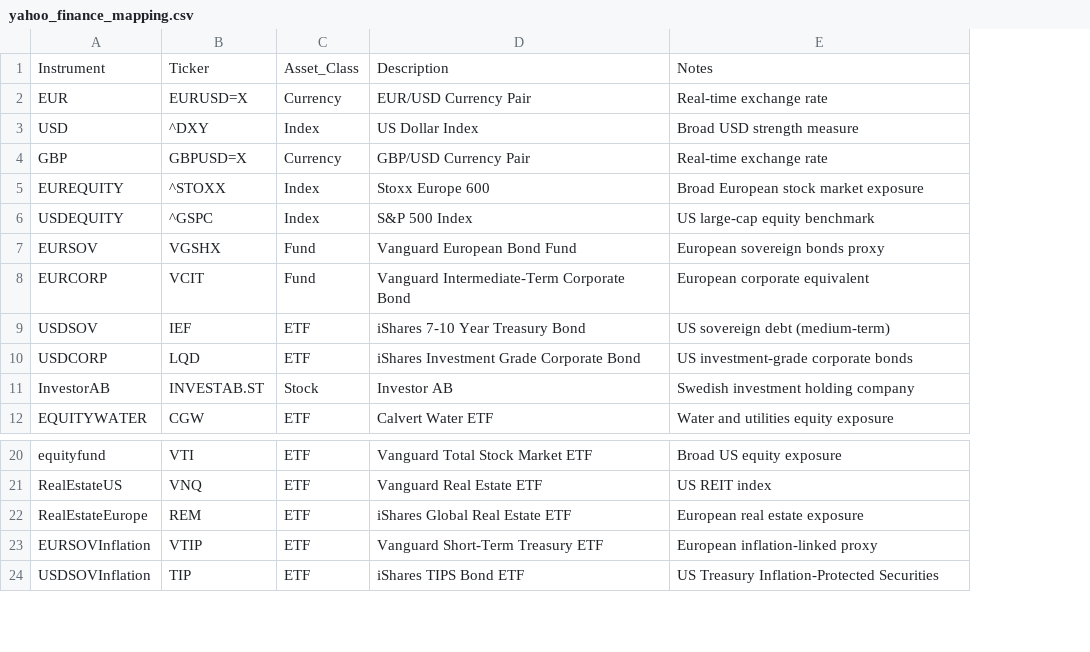
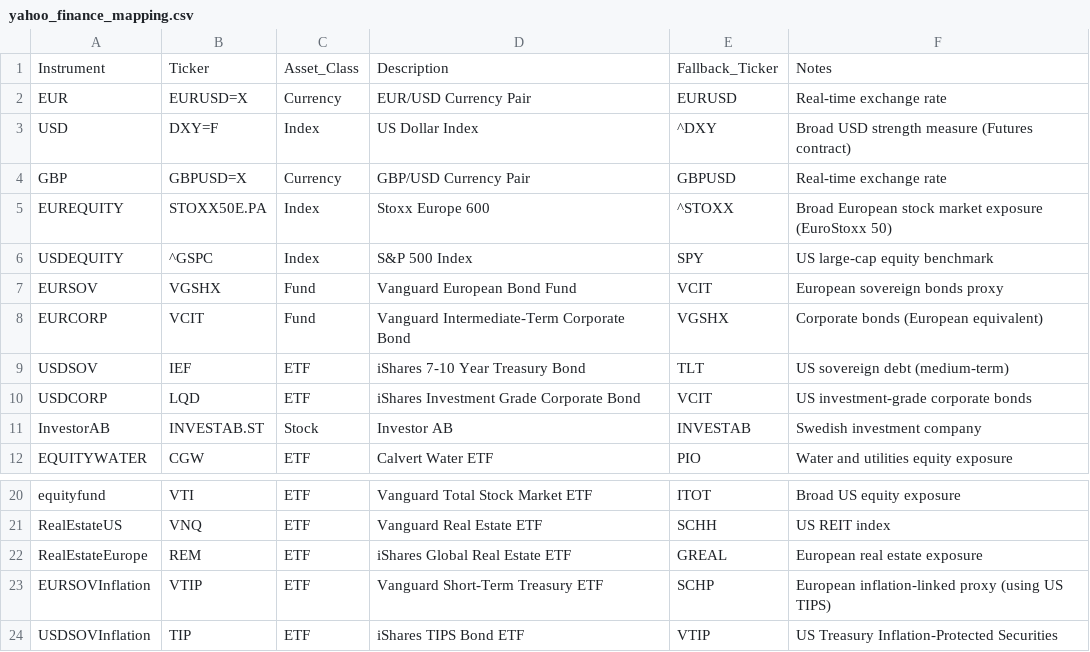
Before and after one commit to QPlaybook/ScenarioAnalysis, a CSV file: yahoo_finance_mapping.csv, drawn as a sheet; only a part is shown, gaps mark what is left out; addresses are those after the commit; the diff names each change by its address in the sheet, - before the commit and + after, or states it on an @@ line.

```diff
--- a/yahoo_finance_mapping.csv
+++ b/yahoo_finance_mapping.csv
+column E, rows 1-12: Fallback_Ticker | EURUSD | ^DXY | GBPUSD | ^STOXX | SPY | VCIT | VGSHX | TLT | VCIT | INVESTAB | PIO; rows 20-24: ITOT | SCHH | GREAL | SCHP | VTIP
-B3: ^DXY
+B3: DXY=F
-F3: Broad USD strength measure
+F3: Broad USD strength measure (Futures contract)
-B5: ^STOXX
+B5: STOXX50E.PA
-F5: Broad European stock market exposure
+F5: Broad European stock market exposure (EuroStoxx 50)
-F8: European corporate equivalent
+F8: Corporate bonds (European equivalent)
-F11: Swedish investment holding company
+F11: Swedish investment company
-F23: European inflation-linked proxy
+F23: European inflation-linked proxy (using US TIPS)
```
Also changed, not shown: 3 other files.
